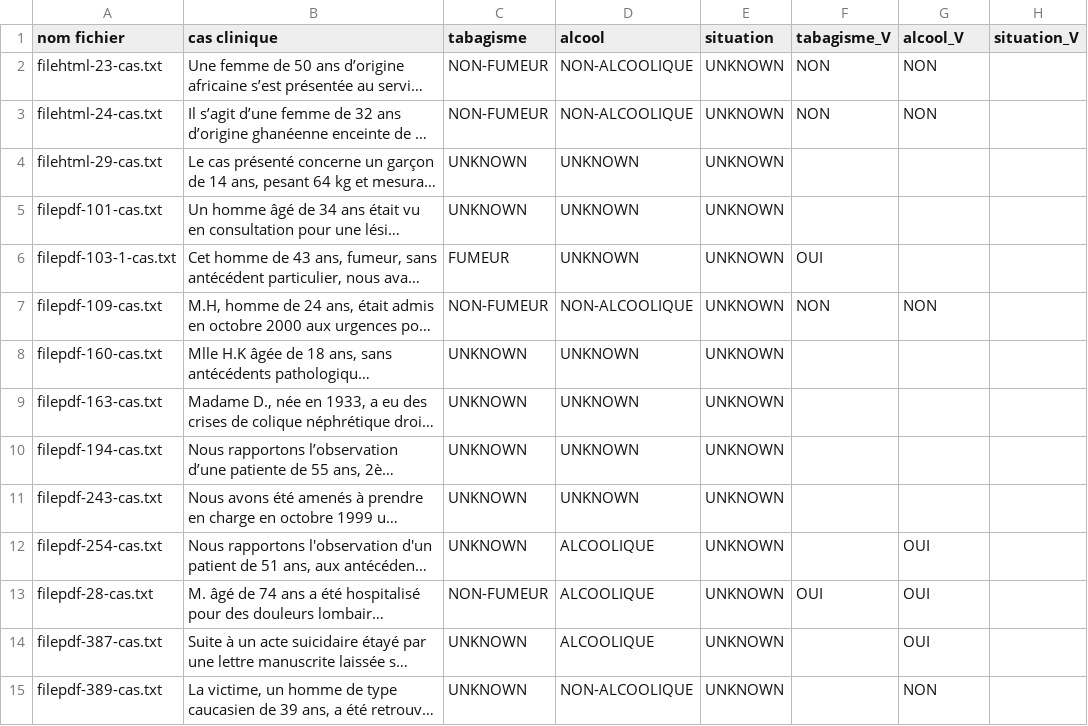
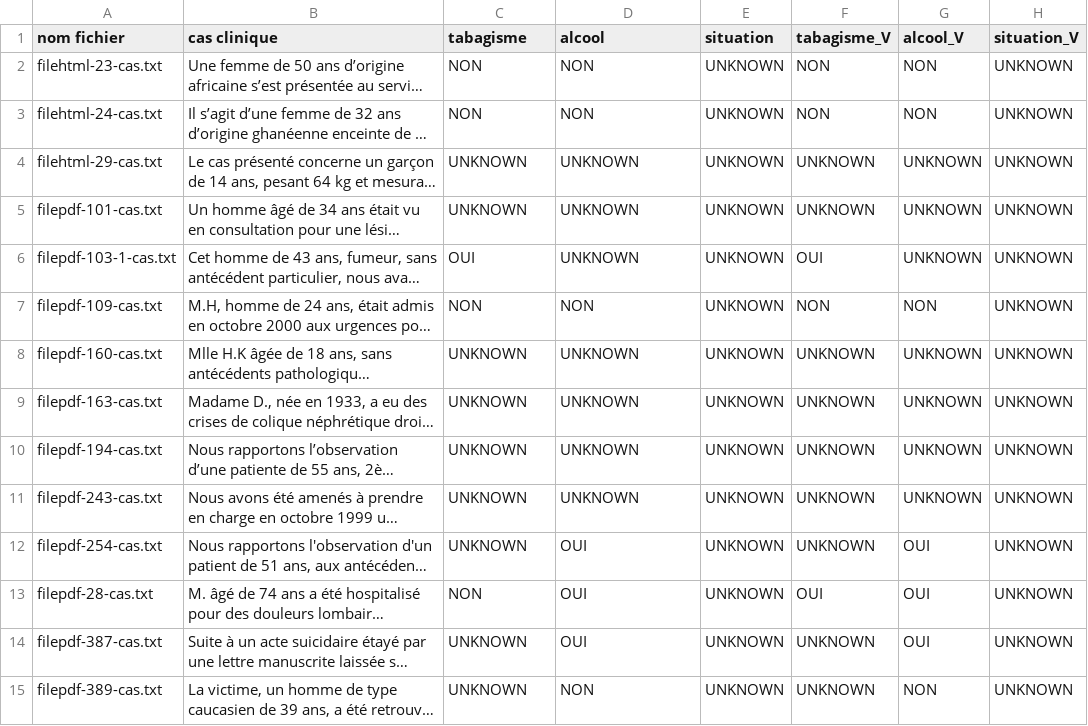
Before and after one commit to MaisenH/Extraction_medkit, a CSV file: alcool_df.csv, drawn as a sheet; only a part is shown; long unchanged cells end in …; the diff covers the shown part only; the diff names each change by its address in the sheet, - before the commit and + after, or states it on an @@ line.

```diff
--- a/alcool_df.csv
+++ b/alcool_df.csv
-C2:C3 (tabagisme): NON-FUMEUR
+C2:C3 (tabagisme): NON
-D2:D3 (alcool): NON-ALCOOLIQUE
+D2:D3 (alcool): NON
-H2:H15 (situation_V): (empty)
+H2:H15 (situation_V): UNKNOWN
-F4:F5 (tabagisme_V): (empty)
+F4:F5 (tabagisme_V): UNKNOWN
-G4:G6 (alcool_V): (empty)
+G4:G6 (alcool_V): UNKNOWN
-C6 (tabagisme): FUMEUR
+C6 (tabagisme): OUI
-C7 (tabagisme): NON-FUMEUR
+C7 (tabagisme): NON
-D7 (alcool): NON-ALCOOLIQUE
+D7 (alcool): NON
-F8:F12 (tabagisme_V): (empty)
+F8:F12 (tabagisme_V): UNKNOWN
-G8:G11 (alcool_V): (empty)
+G8:G11 (alcool_V): UNKNOWN
-D12:D14 (alcool): ALCOOLIQUE
+D12:D14 (alcool): OUI
-C13 (tabagisme): NON-FUMEUR
+C13 (tabagisme): NON
-F14:F15 (tabagisme_V): (empty)
+F14:F15 (tabagisme_V): UNKNOWN
-D15 (alcool): NON-ALCOOLIQUE
+D15 (alcool): NON
```
Also changed, not shown: 111 edited cells elsewhere in this file, situation_df.csv, 4 other files.
